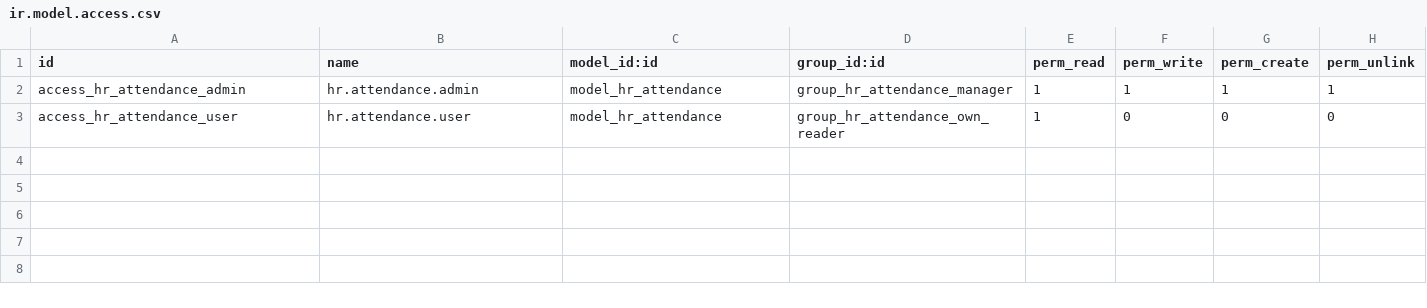
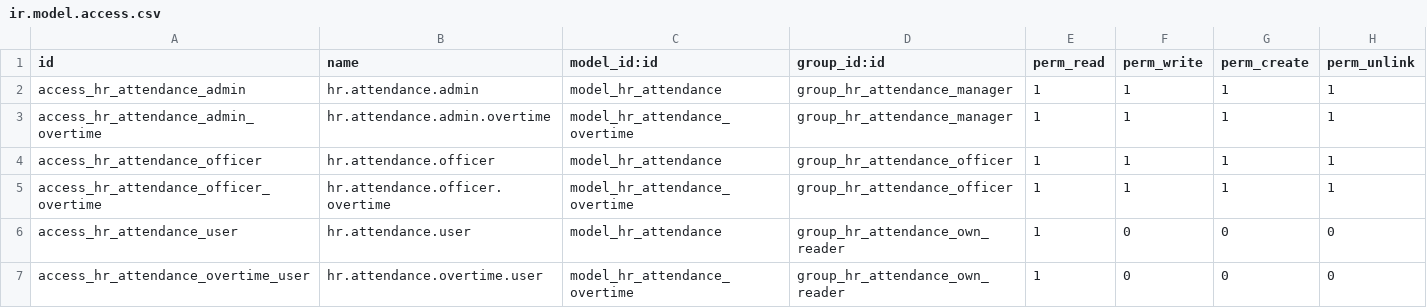
Before and after one commit to angelmaciaaa/TFG_CompanyConnect, a CSV file: security/ir.model.access.csv, drawn as a sheet.

```diff
--- a/security/ir.model.access.csv
+++ b/security/ir.model.access.csv
@@ -2,2 +2,6 @@ id,name,model_id:id,group_id:id,perm_read,perm_write,perm_create,perm_unlink
 access_hr_attendance_admin,hr.attendance.admin,model_hr_attendance,group_hr_attendance_manager,1,1,1,1
+access_hr_attendance_admin_overtime,hr.attendance.admin.overtime,model_hr_attendance_overtime,group_hr_attendance_manager,1,1,1,1
+access_hr_attendance_officer,hr.attendance.officer,model_hr_attendance,group_hr_attendance_officer,1,1,1,1
+access_hr_attendance_officer_overtime,hr.attendance.officer.overtime,model_hr_attendance_overtime,group_hr_attendance_officer,1,1,1,1
 access_hr_attendance_user,hr.attendance.user,model_hr_attendance,group_hr_attendance_own_reader,1,0,0,0
+access_hr_attendance_overtime_user,hr.attendance.overtime.user,model_hr_attendance_overtime,group_hr_attendance_own_reader,1,0,0,0
```
Also changed, not shown: 22 other files.
